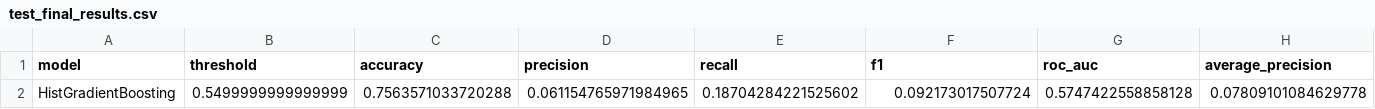
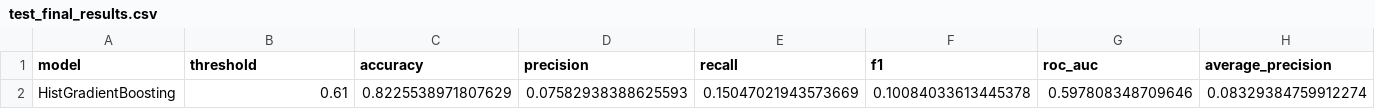
Before and after one commit to SamarAbuAlouf/olist_ml_pipeline-task2, a CSV file: artifacts/models/test_final_results.csv, drawn as a sheet.

```diff
--- a/artifacts/models/test_final_results.csv
+++ b/artifacts/models/test_final_results.csv
@@ -1,2 +1,2 @@
 model,threshold,accuracy,precision,recall,f1,roc_auc,average_precision
-HistGradientBoosting,0.5499999999999999,0.7563571033720288,0.061154765971984965,0.18704284221525602,0.092173017507724,0.5747422558858128,0.07809101084629778
+HistGradientBoosting,0.61,0.8225538971807629,0.07582938388625593,0.15047021943573669,0.10084033613445378,0.597808348709646,0.08329384759912274
```
Also changed, not shown: artifacts/eda/selected_features.csv, artifacts/features/feature_list.csv, 25 other files.
